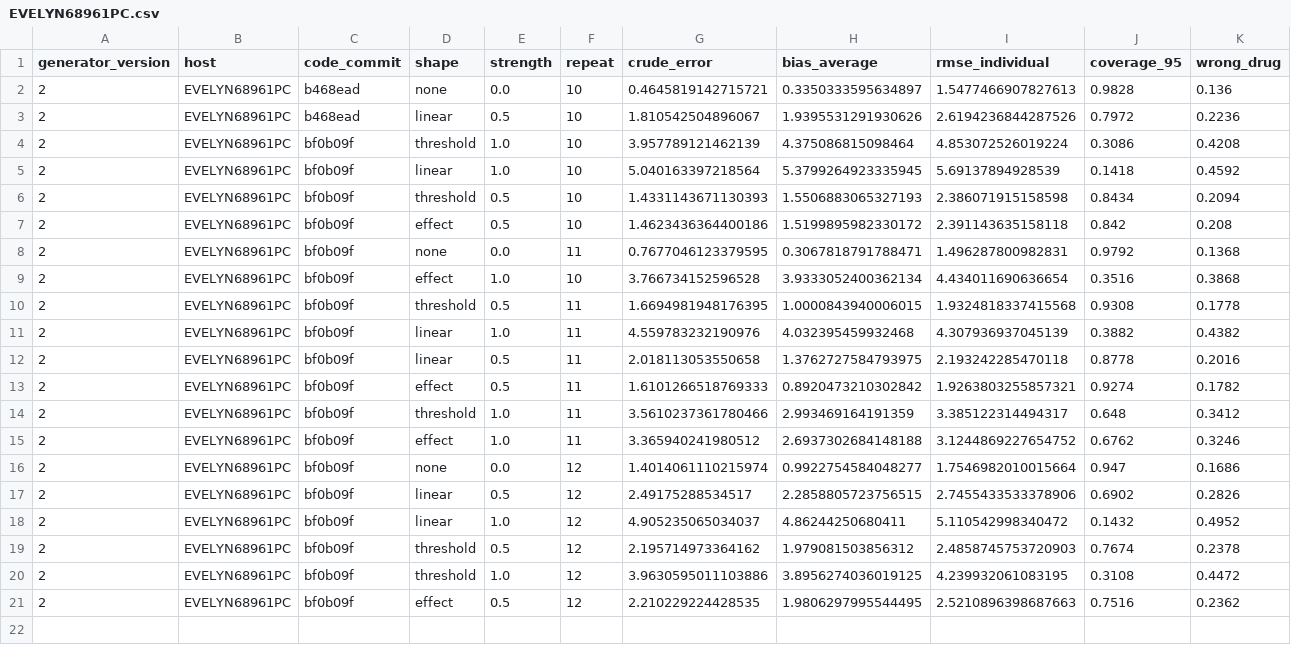
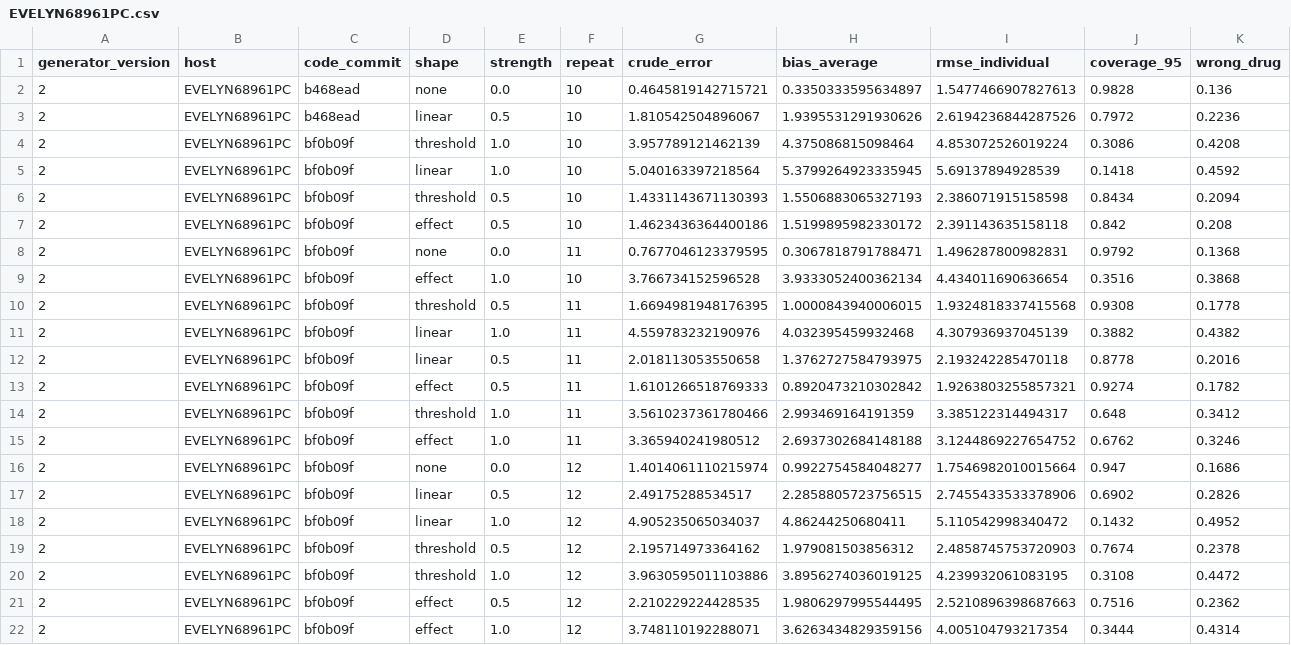
Before and after one commit to Evelyn68961/hidden-confounding-stress-test, a CSV file: results/generator-v2/EVELYN68961PC.csv, drawn as a sheet; only a part is shown; rows hold the shown columns only; the diff names each change by its address in the sheet, - before the commit and + after, or states it on an @@ line.

```diff
--- a/results/generator-v2/EVELYN68961PC.csv
+++ b/results/generator-v2/EVELYN68961PC.csv
+row 22: 2 | EVELYN68961PC | bf0b09f | effect | 1.0 | 12 | 3.748110192288071 | 3.6263434829359156 | 4.005104793217354 | 0.3444 | 0.4314
```
Also changed, not shown: 1 other file.
